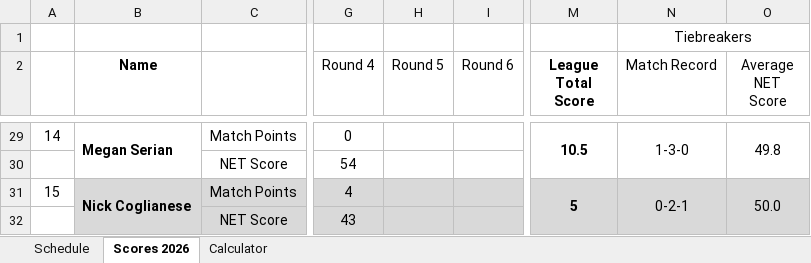
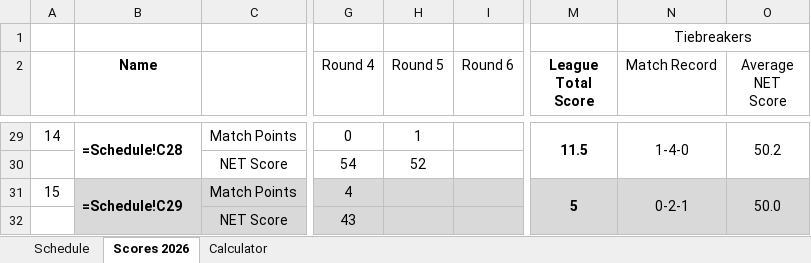
Before and after one commit to iSuite-LLC/charlotte-golf-league, an Excel workbook: 2026 IMI Golf League.xlsx, sheet Scores 2026, drawn as a sheet; only a part is shown, gaps mark what is left out; values as stored, in another font and other column widths than the file's, no borders; formulas without a stored value are shown as written; the diff covers the shown part only; the diff names each change by its address in the sheet, - before the commit and + after, or states it on an @@ line.

```diff
--- a/2026 IMI Golf League.xlsx (sheet Scores 2026)
+++ b/2026 IMI Golf League.xlsx (sheet Scores 2026)
-B29 (Name): Megan Serian
+B29 (Name): =Schedule!C28
-H29 (Round 5): (empty)
+H29 (Round 5): 1
-M29 (League Total Score): 10.5
+M29 (League Total Score): 11.5
-N29 (Match Record): 1-3-0
+N29 (Match Record): 1-4-0
-O29 (Average NET Score): 49.8
+O29 (Average NET Score): 50.2
-H30 (Round 5): (empty)
+H30 (Round 5): 52
-B31 (Name): Nick Coglianese
+B31 (Name): =Schedule!C29
```
Also changed, not shown: 25 edited cells elsewhere in this sheet, sheet Calculator, sheet Schedule, Score Calculator.xlsx, Scores/Scores.xlsx, 3 other files.
